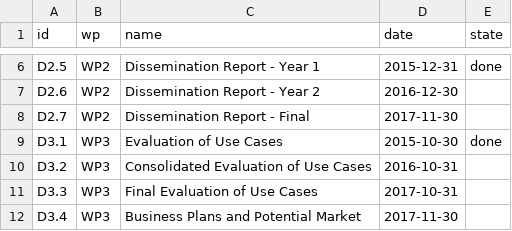
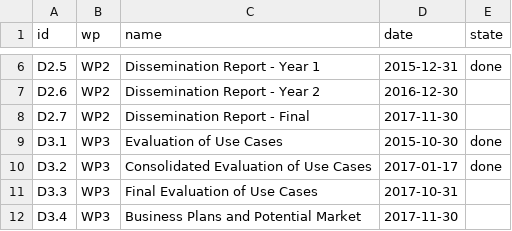
Before and after one commit to cyclone-project/cyclone-project.github.io, a CSV file: _data/deliverables.csv, drawn as a sheet; only a part is shown, gaps mark what is left out.

Commit message:
Update deliverables.csv

```diff
--- a/_data/deliverables.csv
+++ b/_data/deliverables.csv
@@ -9,3 +9,3 @@ D2.7,WP2,Dissemination Report - Final,2017-11-30,
 D3.1,WP3,Evaluation of Use Cases,2015-10-30,done
-D3.2,WP3,Consolidated Evaluation of Use Cases,2016-10-31,
+D3.2,WP3,Consolidated Evaluation of Use Cases,2017-01-17,done
 D3.3,WP3,Final Evaluation of Use Cases,2017-10-31,
```
